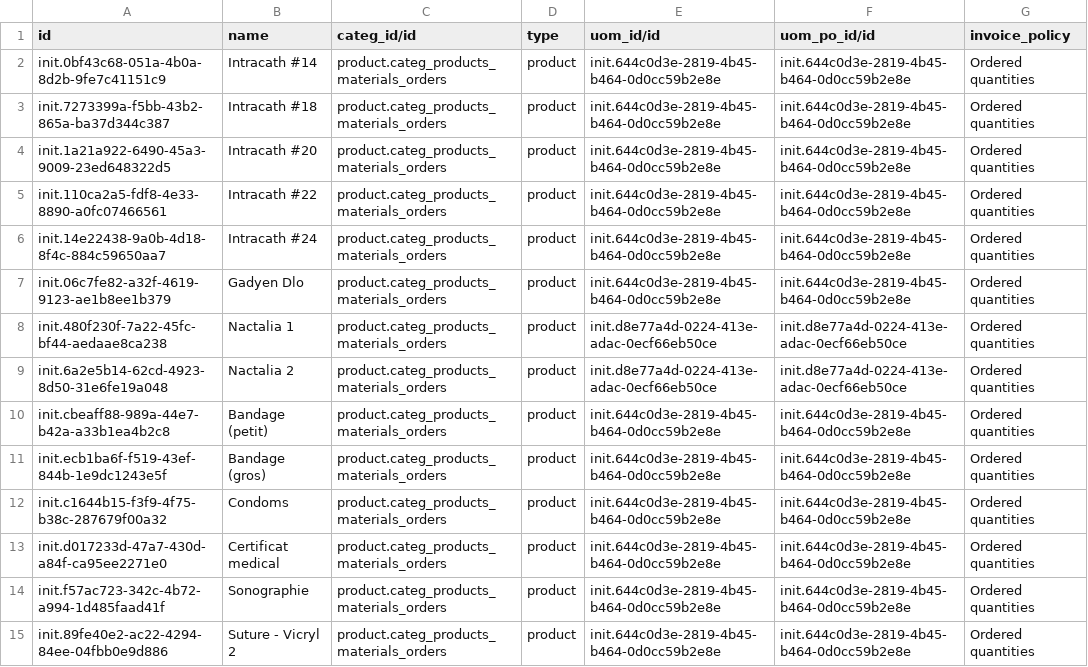
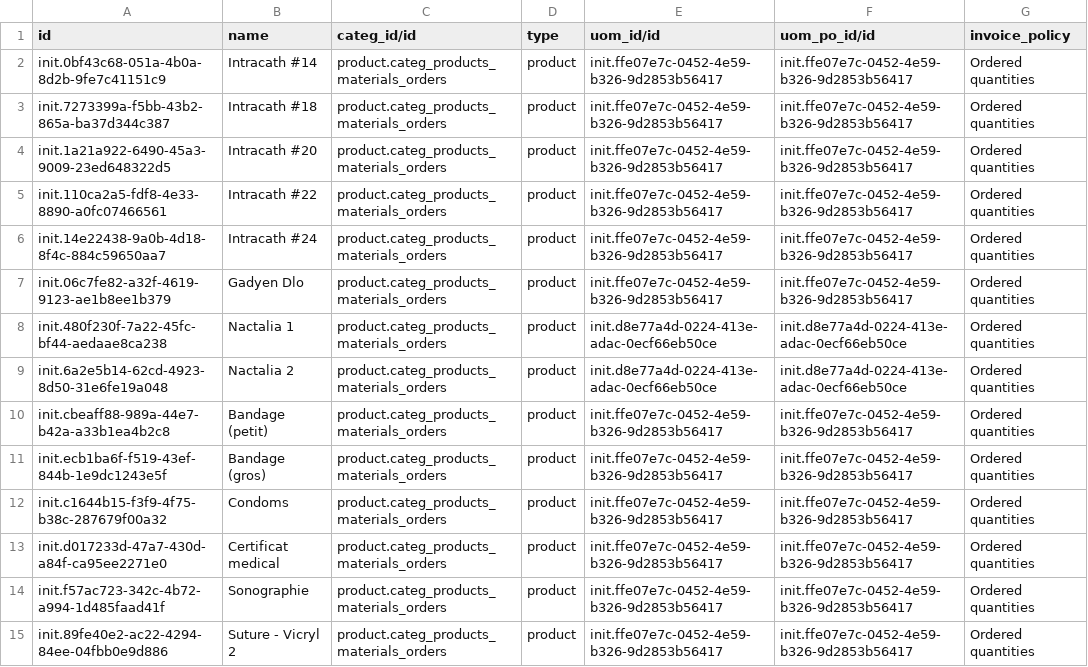
Before and after one commit to mekomsolutions/odoo-config-c2c, a CSV file: configuration/product_variant/products.csv, drawn as a sheet; only a part is shown; the diff covers the shown part only.

Commit message:
C2C-354: Fixed Unit(s) UoM UUID. (#20)

```diff
--- a/configuration/product_variant/products.csv
+++ b/configuration/product_variant/products.csv
@@ -1,15 +1,15 @@
 id,name,categ_id/id,type,uom_id/id,uom_po_id/id,invoice_policy
-init.0bf43c68-051a-4b0a-8d2b-9fe7c41151c9,Intracath #14,product.categ_products_materials_orders,product,init.644c0d3e-2819-4b45-b464-0d0cc59b2e8e,init.644c0d3e-2819-4b45-b464-0d0cc59b2e8e,Ordered quantities
-init.7273399a-f5bb-43b2-865a-ba37d344c387,Intracath #18,product.categ_products_materials_orders,product,init.644c0d3e-2819-4b45-b464-0d0cc59b2e8e,init.644c0d3e-2819-4b45-b464-0d0cc59b2e8e,Ordered quantities
-init.1a21a922-6490-45a3-9009-23ed648322d5,Intracath #20,product.categ_products_materials_orders,product,init.644c0d3e-2819-4b45-b464-0d0cc59b2e8e,init.644c0d3e-2819-4b45-b464-0d0cc59b2e8e,Ordered quantities
-init.110ca2a5-fdf8-4e33-8890-a0fc07466561,Intracath #22,product.categ_products_materials_orders,product,init.644c0d3e-2819-4b45-b464-0d0cc59b2e8e,init.644c0d3e-2819-4b45-b464-0d0cc59b2e8e,Ordered quantities
-init.14e22438-9a0b-4d18-8f4c-884c59650aa7,Intracath #24,product.categ_products_materials_orders,product,init.644c0d3e-2819-4b45-b464-0d0cc59b2e8e,init.644c0d3e-2819-4b45-b464-0d0cc59b2e8e,Ordered quantities
-init.06c7fe82-a32f-4619-9123-ae1b8ee1b379,Gadyen Dlo,product.categ_products_materials_orders,product,init.644c0d3e-2819-4b45-b464-0d0cc59b2e8e,init.644c0d3e-2819-4b45-b464-0d0cc59b2e8e,Ordered quantities
+init.0bf43c68-051a-4b0a-8d2b-9fe7c41151c9,Intracath #14,product.categ_products_materials_orders,product,init.ffe07e7c-0452-4e59-b326-9d2853b56417,init.ffe07e7c-0452-4e59-b326-9d2853b56417,Ordered quantities
+init.7273399a-f5bb-43b2-865a-ba37d344c387,Intracath #18,product.categ_products_materials_orders,product,init.ffe07e7c-0452-4e59-b326-9d2853b56417,init.ffe07e7c-0452-4e59-b326-9d2853b56417,Ordered quantities
+init.1a21a922-6490-45a3-9009-23ed648322d5,Intracath #20,product.categ_products_materials_orders,product,init.ffe07e7c-0452-4e59-b326-9d2853b56417,init.ffe07e7c-0452-4e59-b326-9d2853b56417,Ordered quantities
+init.110ca2a5-fdf8-4e33-8890-a0fc07466561,Intracath #22,product.categ_products_materials_orders,product,init.ffe07e7c-0452-4e59-b326-9d2853b56417,init.ffe07e7c-0452-4e59-b326-9d2853b56417,Ordered quantities
+init.14e22438-9a0b-4d18-8f4c-884c59650aa7,Intracath #24,product.categ_products_materials_orders,product,init.ffe07e7c-0452-4e59-b326-9d2853b56417,init.ffe07e7c-0452-4e59-b326-9d2853b56417,Ordered quantities
+init.06c7fe82-a32f-4619-9123-ae1b8ee1b379,Gadyen Dlo,product.categ_products_materials_orders,product,init.ffe07e7c-0452-4e59-b326-9d2853b56417,init.ffe07e7c-0452-4e59-b326-9d2853b56417,Ordered quantities
 init.480f230f-7a22-45fc-bf44-aedaae8ca238,Nactalia 1,product.categ_products_materials_orders,product,init.d8e77a4d-0224-413e-adac-0ecf66eb50ce,init.d8e77a4d-0224-413e-adac-0ecf66eb50ce,Ordered quantities
 init.6a2e5b14-62cd-4923-8d50-31e6fe19a048,Nactalia 2,product.categ_products_materials_orders,product,init.d8e77a4d-0224-413e-adac-0ecf66eb50ce,init.d8e77a4d-0224-413e-adac-0ecf66eb50ce,Ordered quantities
-init.cbeaff88-989a-44e7-b42a-a33b1ea4b2c8,Bandage (petit),product.categ_products_materials_orders,product,init.644c0d3e-2819-4b45-b464-0d0cc59b2e8e,init.644c0d3e-2819-4b45-b464-0d0cc59b2e8e,Ordered quantities
-init.ecb1ba6f-f519-43ef-844b-1e9dc1243e5f,Bandage (gros),product.categ_products_materials_orders,product,init.644c0d3e-2819-4b45-b464-0d0cc59b2e8e,init.644c0d3e-2819-4b45-b464-0d0cc59b2e8e,Ordered quantities
-init.c1644b15-f3f9-4f75-b38c-287679f00a32,Condoms,product.categ_products_materials_orders,product,init.644c0d3e-2819-4b45-b464-0d0cc59b2e8e,init.644c0d3e-2819-4b45-b464-0d0cc59b2e8e,Ordered quantities
-init.d017233d-47a7-430d-a84f-ca95ee2271e0,Certificat medical,product.categ_products_materials_orders,product,init.644c0d3e-2819-4b45-b464-0d0cc59b2e8e,init.644c0d3e-2819-4b45-b464-0d0cc59b2e8e,Ordered quantities
-init.f57ac723-342c-4b72-a994-1d485faad41f,Sonographie,product.categ_products_materials_orders,product,init.644c0d3e-2819-4b45-b464-0d0cc59b2e8e,init.644c0d3e-2819-4b45-b464-0d0cc59b2e8e,Ordered quantities
-init.89fe40e2-ac22-4294-84ee-04fbb0e9d886,Suture - Vicryl 2,product.categ_products_materials_orders,product,init.644c0d3e-2819-4b45-b464-0d0cc59b2e8e,init.644c0d3e-2819-4b45-b464-0d0cc59b2e8e,Ordered quantities
+init.cbeaff88-989a-44e7-b42a-a33b1ea4b2c8,Bandage (petit),product.categ_products_materials_orders,product,init.ffe07e7c-0452-4e59-b326-9d2853b56417,init.ffe07e7c-0452-4e59-b326-9d2853b56417,Ordered quantities
+init.ecb1ba6f-f519-43ef-844b-1e9dc1243e5f,Bandage (gros),product.categ_products_materials_orders,product,init.ffe07e7c-0452-4e59-b326-9d2853b56417,init.ffe07e7c-0452-4e59-b326-9d2853b56417,Ordered quantities
+init.c1644b15-f3f9-4f75-b38c-287679f00a32,Condoms,product.categ_products_materials_orders,product,init.ffe07e7c-0452-4e59-b326-9d2853b56417,init.ffe07e7c-0452-4e59-b326-9d2853b56417,Ordered quantities
+init.d017233d-47a7-430d-a84f-ca95ee2271e0,Certificat medical,product.categ_products_materials_orders,product,init.ffe07e7c-0452-4e59-b326-9d2853b56417,init.ffe07e7c-0452-4e59-b326-9d2853b56417,Ordered quantities
+init.f57ac723-342c-4b72-a994-1d485faad41f,Sonographie,product.categ_products_materials_orders,product,init.ffe07e7c-0452-4e59-b326-9d2853b56417,init.ffe07e7c-0452-4e59-b326-9d2853b56417,Ordered quantities
+init.89fe40e2-ac22-4294-84ee-04fbb0e9d886,Suture - Vicryl 2,product.categ_products_materials_orders,product,init.ffe07e7c-0452-4e59-b326-9d2853b56417,init.ffe07e7c-0452-4e59-b326-9d2853b56417,Ordered quantities
```
Also changed, not shown: 46 edited cells elsewhere in this file.
